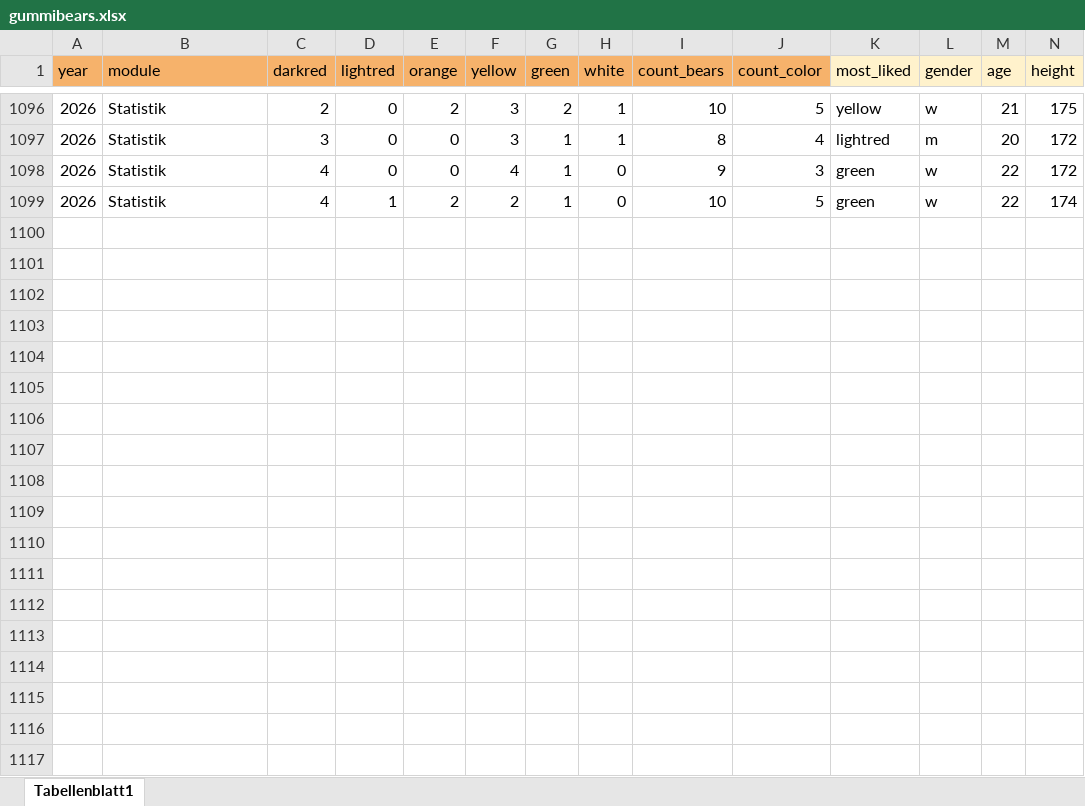
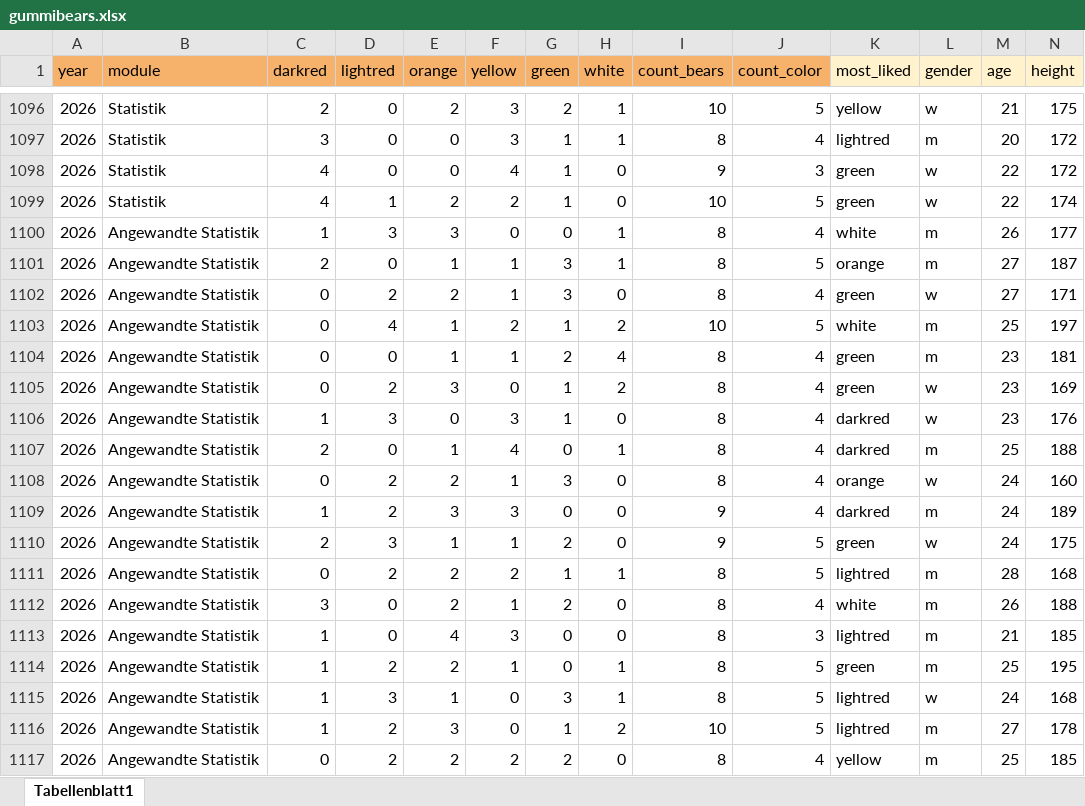
Before and after one commit to jkruppa/jkruppa.github.io, an Excel workbook: data/gummibears.xlsx, sheet Tabellenblatt1, drawn as a sheet; only a part is shown, gaps mark what is left out; values as stored, in another font and other column widths than the file's, no borders; charts and pictures not drawn; rows hold the shown columns only; the diff covers the shown part only; the diff names each change by its address in the sheet, - before the commit and + after, or states it on an @@ line.

```diff
--- a/data/gummibears.xlsx (sheet Tabellenblatt1)
+++ b/data/gummibears.xlsx (sheet Tabellenblatt1)
+row 1100: 2026 | Angewandte Statistik | 1 | 3 | 3 | 0 | 0 | 1 | 8 | 4 | white | m | 26 | 177
+row 1101: 2026 | Angewandte Statistik | 2 | 0 | 1 | 1 | 3 | 1 | 8 | 5 | orange | m | 27 | 187
+row 1102: 2026 | Angewandte Statistik | 0 | 2 | 2 | 1 | 3 | 0 | 8 | 4 | green | w | 27 | 171
+row 1103: 2026 | Angewandte Statistik | 0 | 4 | 1 | 2 | 1 | 2 | 10 | 5 | white | m | 25 | 197
+row 1104: 2026 | Angewandte Statistik | 0 | 0 | 1 | 1 | 2 | 4 | 8 | 4 | green | m | 23 | 181
+row 1105: 2026 | Angewandte Statistik | 0 | 2 | 3 | 0 | 1 | 2 | 8 | 4 | green | w | 23 | 169
+row 1106: 2026 | Angewandte Statistik | 1 | 3 | 0 | 3 | 1 | 0 | 8 | 4 | darkred | w | 23 | 176
+row 1107: 2026 | Angewandte Statistik | 2 | 0 | 1 | 4 | 0 | 1 | 8 | 4 | darkred | m | 25 | 188
+row 1108: 2026 | Angewandte Statistik | 0 | 2 | 2 | 1 | 3 | 0 | 8 | 4 | orange | w | 24 | 160
+row 1109: 2026 | Angewandte Statistik | 1 | 2 | 3 | 3 | 0 | 0 | 9 | 4 | darkred | m | 24 | 189
+row 1110: 2026 | Angewandte Statistik | 2 | 3 | 1 | 1 | 2 | 0 | 9 | 5 | green | w | 24 | 175
+row 1111: 2026 | Angewandte Statistik | 0 | 2 | 2 | 2 | 1 | 1 | 8 | 5 | lightred | m | 28 | 168
+row 1112: 2026 | Angewandte Statistik | 3 | 0 | 2 | 1 | 2 | 0 | 8 | 4 | white | m | 26 | 188
+row 1113: 2026 | Angewandte Statistik | 1 | 0 | 4 | 3 | 0 | 0 | 8 | 3 | lightred | m | 21 | 185
+row 1114: 2026 | Angewandte Statistik | 1 | 2 | 2 | 1 | 0 | 1 | 8 | 5 | green | m | 25 | 195
+row 1115: 2026 | Angewandte Statistik | 1 | 3 | 1 | 0 | 3 | 1 | 8 | 5 | lightred | w | 24 | 168
+row 1116: 2026 | Angewandte Statistik | 1 | 2 | 3 | 0 | 1 | 2 | 10 | 5 | lightred | m | 27 | 178
+row 1117: 2026 | Angewandte Statistik | 0 | 2 | 2 | 2 | 2 | 0 | 8 | 4 | yellow | m | 25 | 185
```
Also changed, not shown: 18 added rows elsewhere in this sheet, 28 other files.
